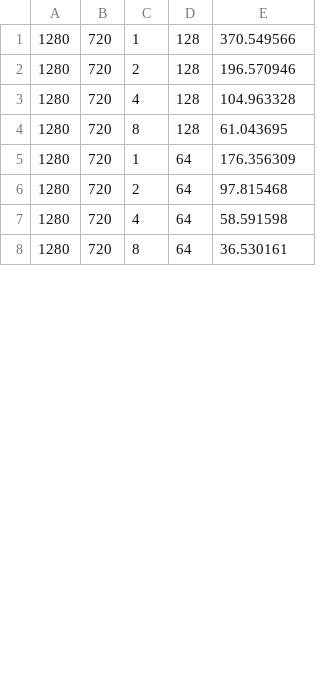
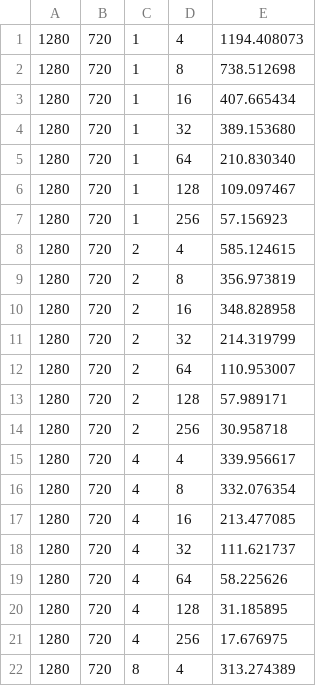
Before and after one commit to juarodriguezc/Sistemas-distribuidos, a CSV file: proyecto_final/CUDA/src/video/test4/totalTime.csv, drawn as a sheet; only a part is shown; the diff covers the shown part only.

```diff
--- a/proyecto_final/CUDA/src/video/test4/totalTime.csv
+++ b/proyecto_final/CUDA/src/video/test4/totalTime.csv
@@ -1,8 +1,22 @@
-1280,720,1,128,370.549566
-1280,720,2,128,196.570946
-1280,720,4,128,104.963328
-1280,720,8,128,61.043695
-1280,720,1,64,176.356309
-1280,720,2,64,97.815468
-1280,720,4,64,58.591598
-1280,720,8,64,36.530161
+1280,720,1,4,1194.408073
+1280,720,1,8,738.512698
+1280,720,1,16,407.665434
+1280,720,1,32,389.153680
+1280,720,1,64,210.830340
+1280,720,1,128,109.097467
+1280,720,1,256,57.156923
+1280,720,2,4,585.124615
+1280,720,2,8,356.973819
+1280,720,2,16,348.828958
+1280,720,2,32,214.319799
+1280,720,2,64,110.953007
+1280,720,2,128,57.989171
+1280,720,2,256,30.958718
+1280,720,4,4,339.956617
+1280,720,4,8,332.076354
+1280,720,4,16,213.477085
+1280,720,4,32,111.621737
+1280,720,4,64,58.225626
+1280,720,4,128,31.185895
+1280,720,4,256,17.676975
+1280,720,8,4,313.274389
```
Also changed, not shown: 3 added rows and 8 edited cells elsewhere in this file, proyecto_final/CUDA/src/video/test1/totalTime.csv, 5 other files.
